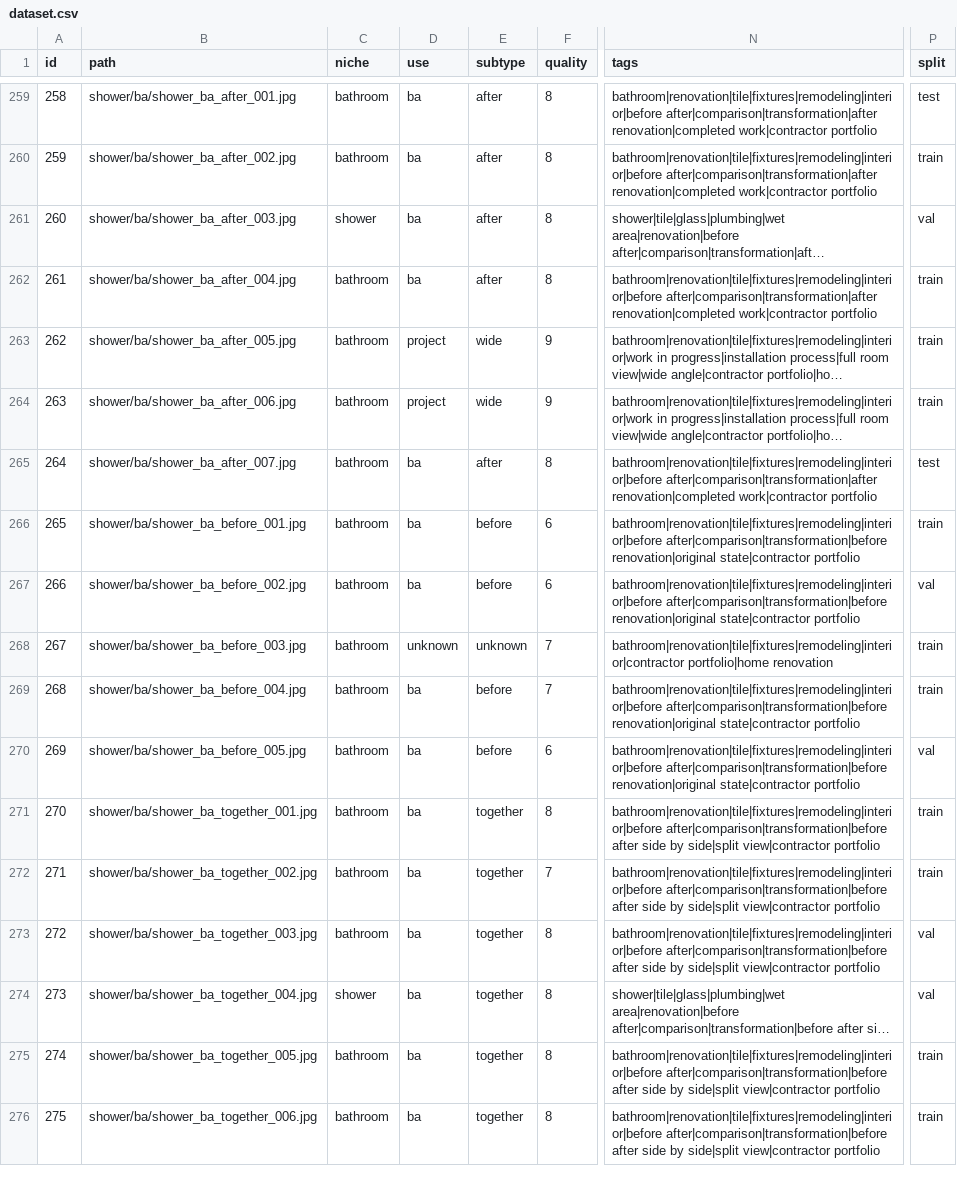
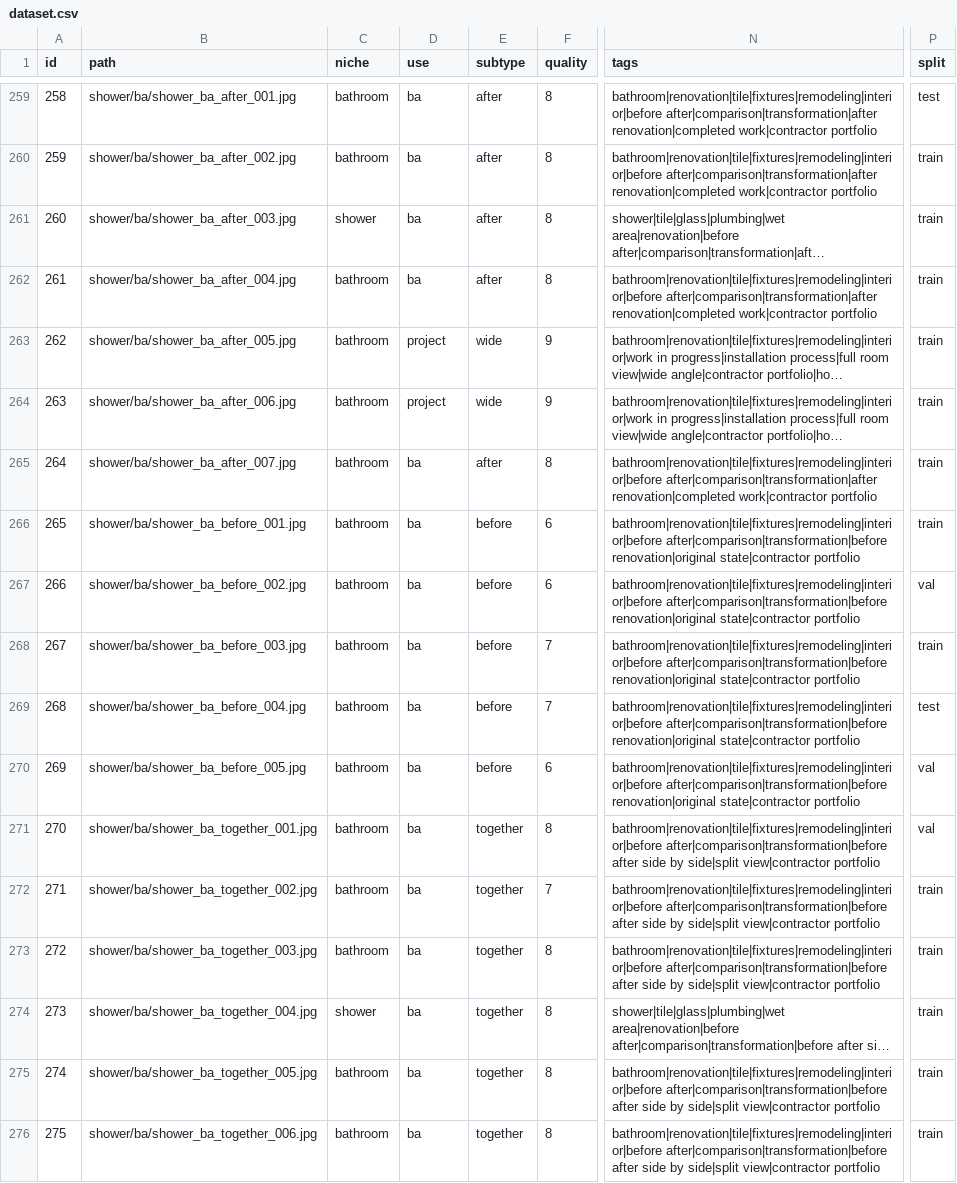
Before and after one commit to Chugaisterr/HomeImpruv-Photo-Generator, a CSV file: dataset.csv, drawn as a sheet; only a part is shown, gaps mark what is left out; long unchanged cells end in …; the diff covers the shown part only; the diff names each change by its address in the sheet, - before the commit and + after, or states it on an @@ line.

```diff
--- a/dataset.csv
+++ b/dataset.csv
-P261 (split): val
+P261 (split): train
-P265 (split): test
+P265 (split): train
-D268 (use): unknown
+D268 (use): ba
-E268 (subtype): unknown
+E268 (subtype): before
-N268 (tags): bathroom|renovation|tile|fixtures|remodeling|interior|contractor portfolio|home renovation
+N268 (tags): bathroom|renovation|tile|fixtures|remodeling|interior|before after|comparison|transformation|before renovation|original state|contractor portfolio
-P269 (split): train
+P269 (split): test
-P271 (split): train
+P271 (split): val
-P273:P274 (split): val
+P273:P274 (split): train
```
Also changed, not shown: 171 edited cells elsewhere in this file, 3 other files.
